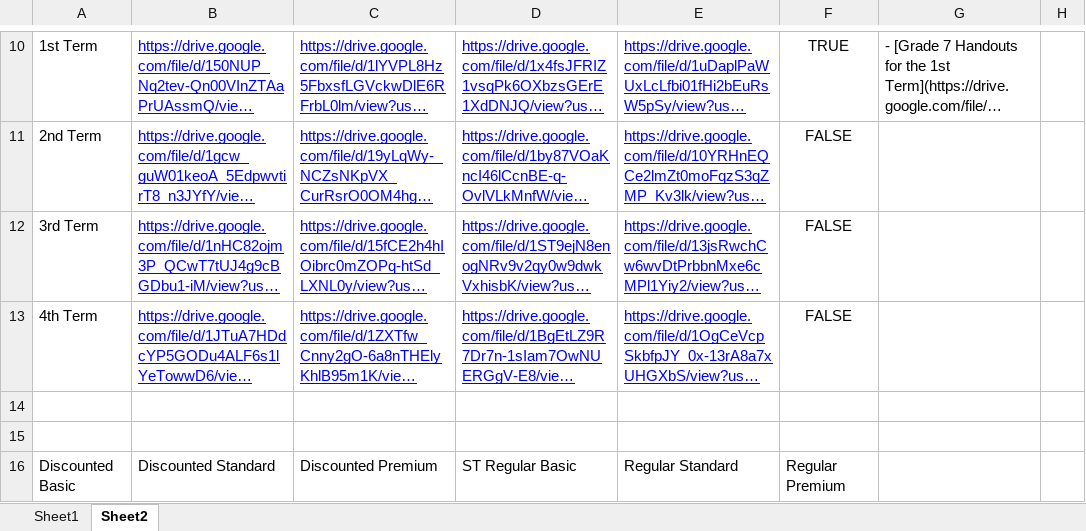
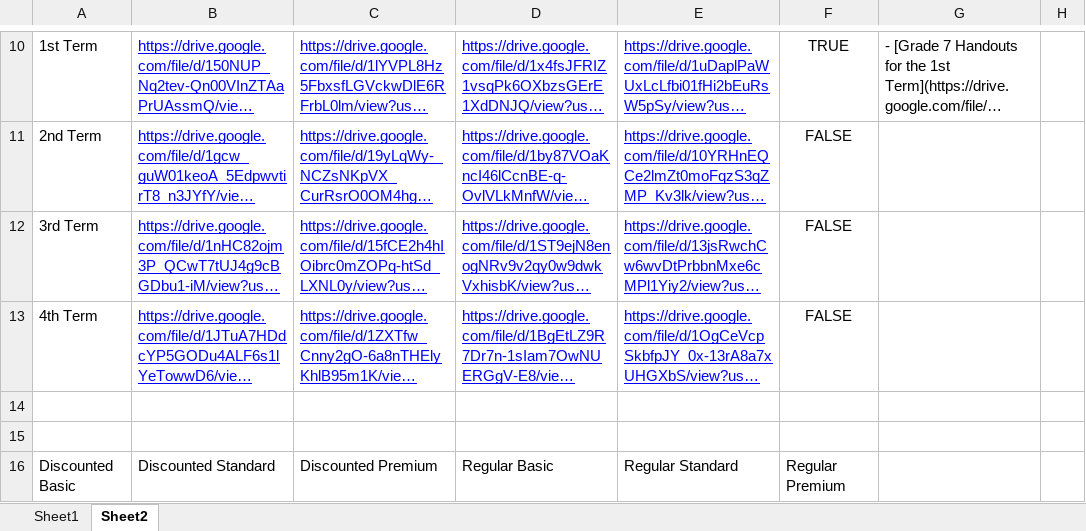
Before and after one commit to texmathpro/texmathpro.github.io, an Excel workbook: HugoBlog.xlsx, sheet Sheet2, drawn as a sheet; only a part is shown, gaps mark what is left out; long unchanged cells end in …; values as stored, in another font and other column widths than the file's, no borders; the diff covers the shown part only; the diff names each change by its address in the sheet, - before the commit and + after, or states it on an @@ line.

```diff
--- a/HugoBlog.xlsx (sheet Sheet2)
+++ b/HugoBlog.xlsx (sheet Sheet2)
-D16: ST Regular Basic
+D16: Regular Basic
```
Also changed, not shown: 1 added row, 1 removed row and 5 edited cells elsewhere in this sheet, sheet Sheet1, formulas that keep their value, 2 other files.
